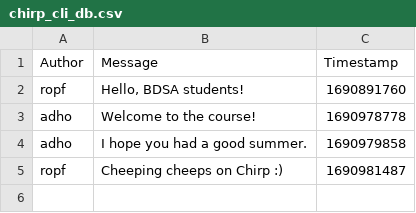
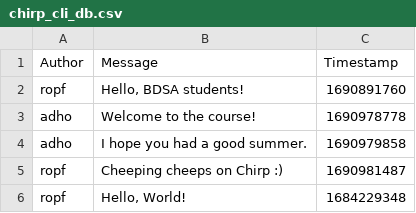
Before and after one commit to ITU-BDSA2025-GROUP10/Chirp, a CSV file: Data/chirp_cli_db.csv, drawn as a sheet.

```diff
--- a/Data/chirp_cli_db.csv
+++ b/Data/chirp_cli_db.csv
@@ -5 +5,2 @@ adho,"I hope you had a good summer.",1690979858
 ropf,"Cheeping cheeps on Chirp :)",1690981487
+ropf,"Hello, World!",1684229348
```
Also changed, not shown: 8 other files.
